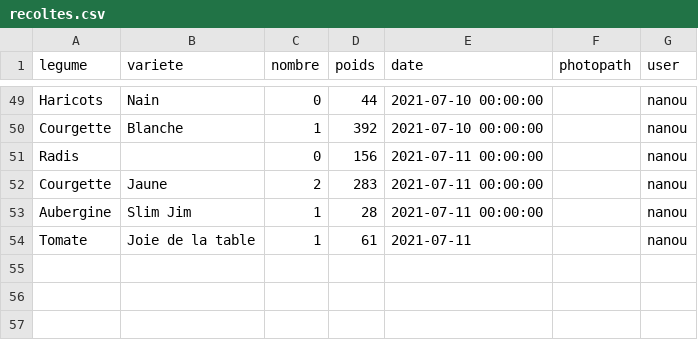
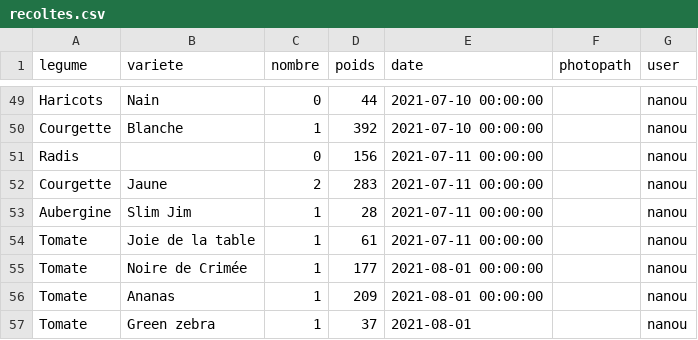
Before and after one commit to Jeremynadal33/PotagApp, a CSV file: data/recoltes.csv, drawn as a sheet; only a part is shown, gaps mark what is left out.

```diff
--- a/data/recoltes.csv
+++ b/data/recoltes.csv
@@ -53,2 +53,5 @@ Courgette,Jaune,2,283,2021-07-11 00:00:00,,nanou
 Aubergine,Slim Jim,1,28,2021-07-11 00:00:00,,nanou
-Tomate,Joie de la table,1,61,2021-07-11,,nanou
+Tomate,Joie de la table,1,61,2021-07-11 00:00:00,,nanou
+Tomate,Noire de Crimée,1,177,2021-08-01 00:00:00,,nanou
+Tomate,Ananas,1,209,2021-08-01 00:00:00,,nanou
+Tomate,Green zebra,1,37,2021-08-01,,nanou
```
Also changed, not shown: 2 other files.
